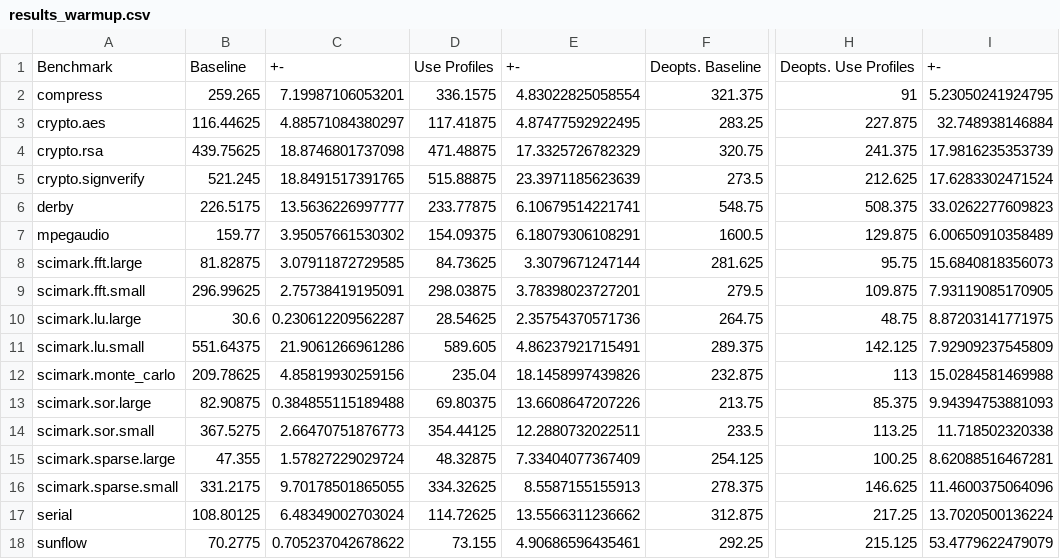
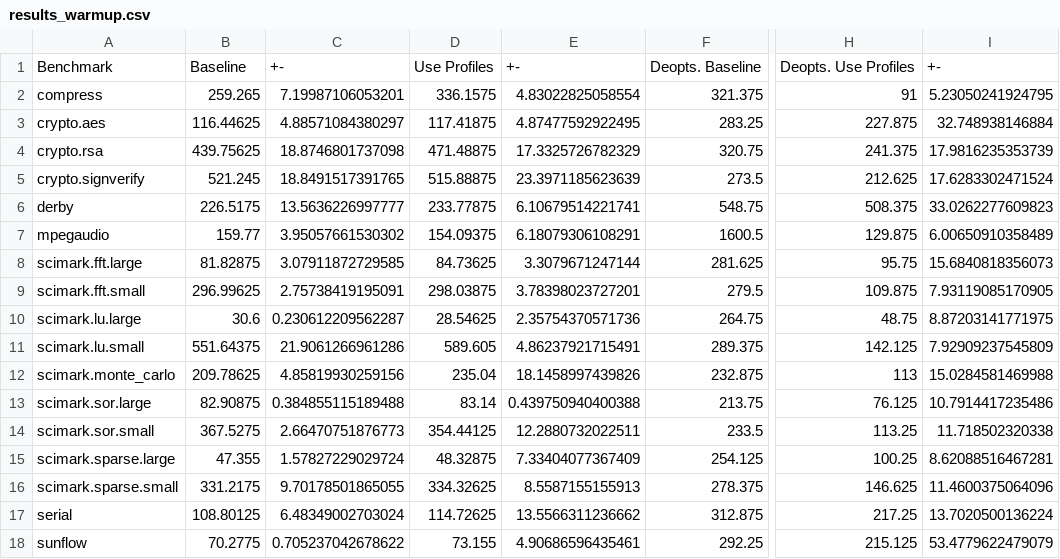
Before and after one commit to mohlerm/hotspot, a CSV file: evaluation/specvm/results_warmup.csv, drawn as a sheet; only a part is shown, gaps mark what is left out; the diff names each change by its address in the sheet, - before the commit and + after, or states it on an @@ line.

```diff
--- a/evaluation/specvm/results_warmup.csv
+++ b/evaluation/specvm/results_warmup.csv
-D13: 69.80375
+D13: 83.14
-E13: 13.6608647207226
+E13: 0.439750940400388
-H13: 85.375
+H13: 76.125
-I13: 9.94394753881093
+I13: 10.7914417235486
```
Also changed, not shown: evaluation/specvm/scimark_warmup.csv, 19 other files.
